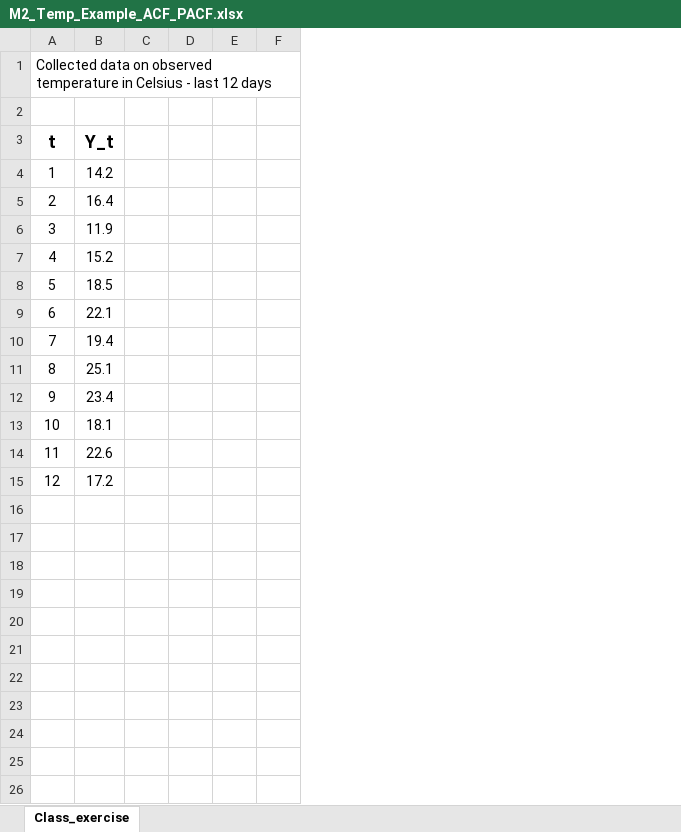
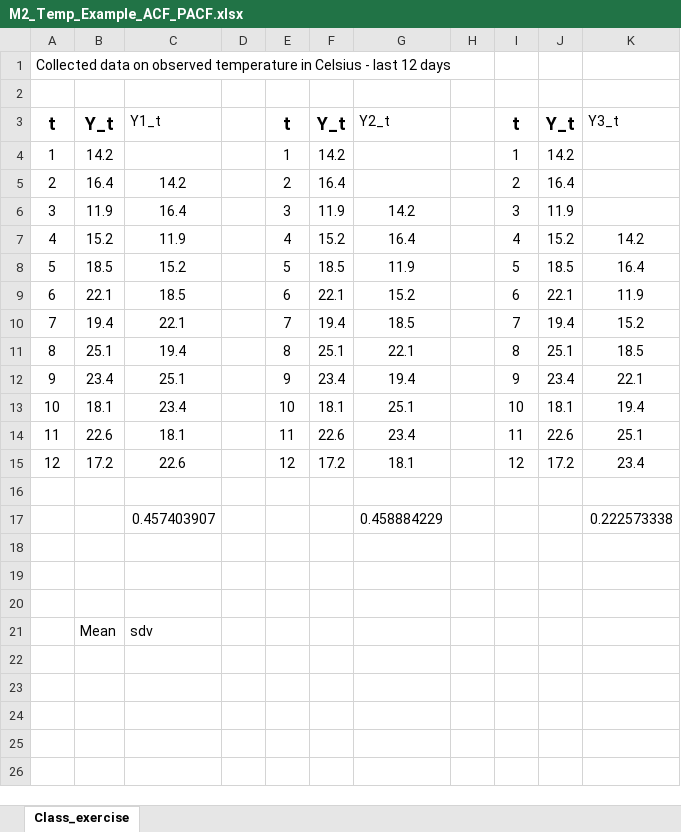
Before and after one commit to Ayoung768/TSA_Sp25, an Excel workbook: M2_Temp_Example_ACF_PACF.xlsx, sheet Class_exercise, drawn as a sheet; only a part is shown; values as stored, in another font and other column widths than the file's, no borders; removed rows and columns are numbered as before the commit, all else as after; the diff names each change by its address in the sheet, - before the commit and + after, or states it on an @@ line.

```diff
--- a/M2_Temp_Example_ACF_PACF.xlsx (sheet Class_exercise)
+++ b/M2_Temp_Example_ACF_PACF.xlsx (sheet Class_exercise)
-column C, empty
+column C, rows 3-21: Y1_t |  | 14.2 | 16.4 | 11.9 | 15.2 | 18.5 | 22.1 | 19.4 | 25.1 | 23.4 | 18.1 | 22.6 |  | 0.457403907 |  |  |  | sdv
+column E, rows 3-15: t | 1 | 2 | 3 | 4 | 5 | 6 | 7 | 8 | 9 | 10 | 11 | 12
+column F, rows 3-15: Y_t | 14.2 | 16.4 | 11.9 | 15.2 | 18.5 | 22.1 | 19.4 | 25.1 | 23.4 | 18.1 | 22.6 | 17.2
+column G, rows 3-17: Y2_t |  |  | 14.2 | 16.4 | 11.9 | 15.2 | 18.5 | 22.1 | 19.4 | 25.1 | 23.4 | 18.1 |  | 0.458884229
-column F, empty
+column I, rows 3-15: t | 1 | 2 | 3 | 4 | 5 | 6 | 7 | 8 | 9 | 10 | 11 | 12
+column J, rows 3-15: Y_t | 14.2 | 16.4 | 11.9 | 15.2 | 18.5 | 22.1 | 19.4 | 25.1 | 23.4 | 18.1 | 22.6 | 17.2
+column K, rows 3-17: Y3_t |  |  |  | 14.2 | 16.4 | 11.9 | 15.2 | 18.5 | 22.1 | 19.4 | 25.1 | 23.4 |  | 0.222573338
-row 17: (empty)
+row 17:  |  | 0.457403907 |  |  |  | 0.458884229 |  |  |  | 0.222573338
-row 21: (empty)
+row 21:  | Mean | sdv
```
Also changed, not shown: 24 other files.
